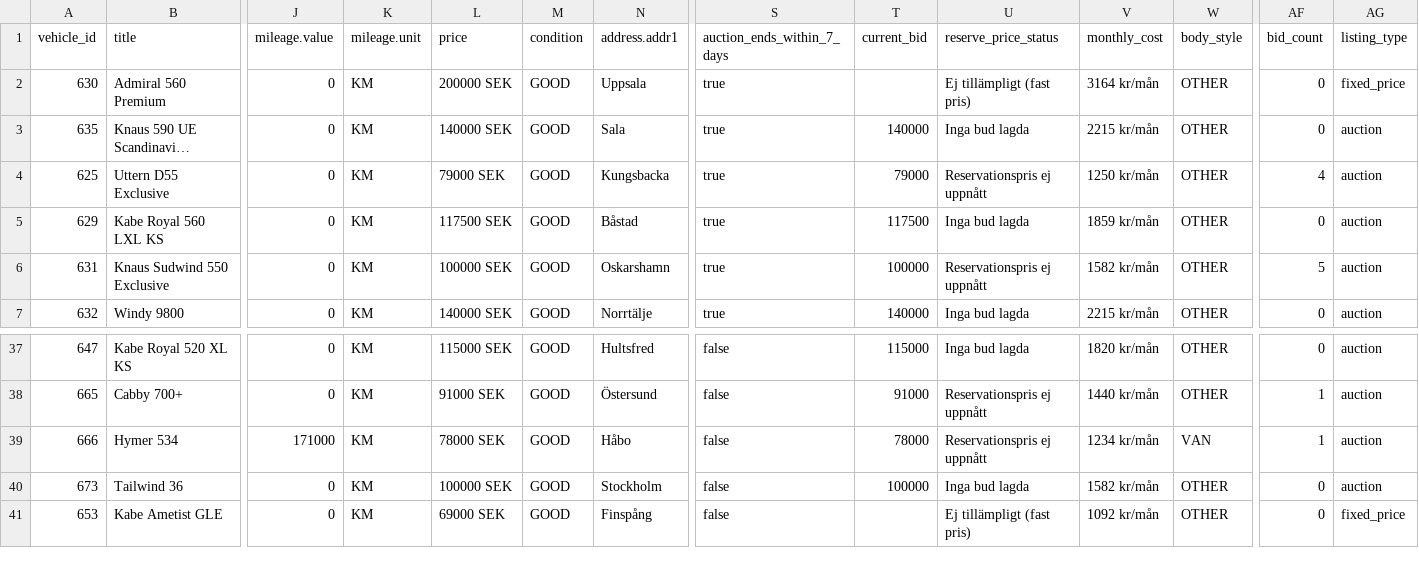
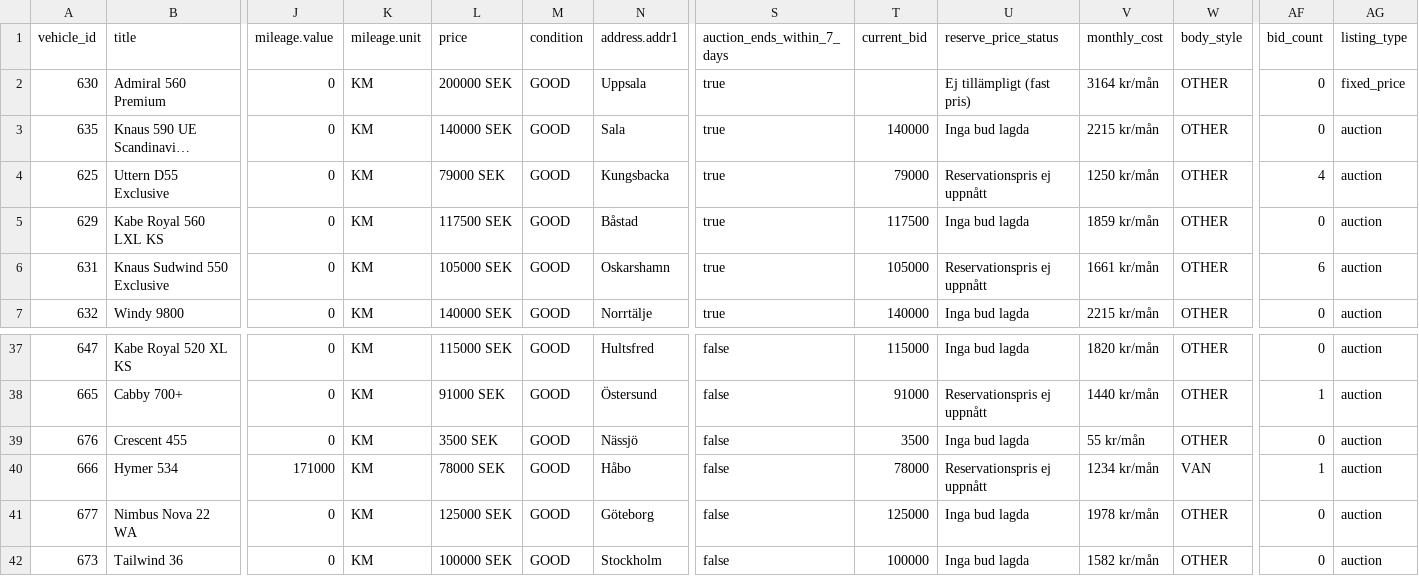
Before and after one commit to Viva-Media/frivio-feed, a CSV file: feed.csv, drawn as a sheet; only a part is shown, gaps mark what is left out; the shorter side is filled out with more unchanged rows; long unchanged cells end in …; rows hold the shown columns only; the diff names each change by its address in the sheet, - before the commit and + after, or states it on an @@ line.

Commit message:
Update feed 1a3bcea8802c116cd21b61650a594483b4900f2f

```diff
--- a/feed.csv
+++ b/feed.csv
-L6 (price): 100000 SEK
+L6 (price): 105000 SEK
-T6 (current_bid): 100000
+T6 (current_bid): 105000
-V6 (monthly_cost): 1582 kr/mån
+V6 (monthly_cost): 1661 kr/mån
-AF6 (bid_count): 5
+AF6 (bid_count): 6
+row 39: 676 | Crescent 455 | 0 | KM | 3500 SEK | GOOD | Nässjö | false | 3500 | Inga bud lagda | 55 kr/mån | OTHER | 0 | auction
+row 41: 677 | Nimbus Nova 22 WA | 0 | KM | 125000 SEK | GOOD | Göteborg | false | 125000 | Inga bud lagda | 1978 kr/mån | OTHER | 0 | auction
```
Also changed, not shown: 1 other file.
